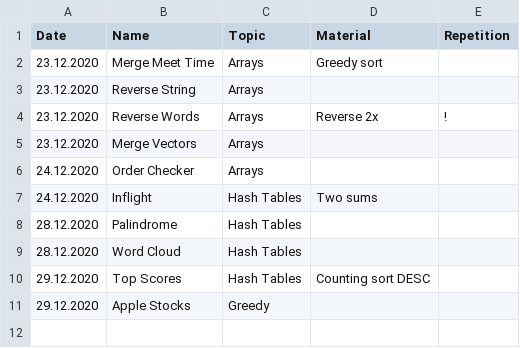
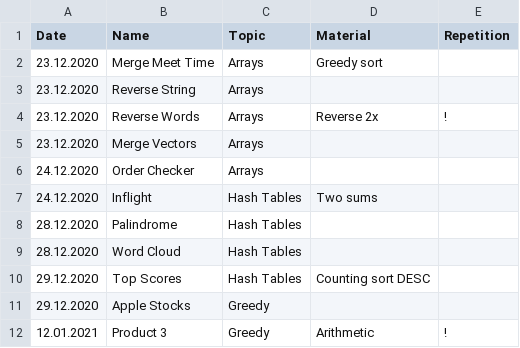
Before and after one commit to ivantishchenko/computer-science, a CSV file: interviewCake/statistics.csv, drawn as a sheet.

Commit message:
Solved Product 3

```diff
--- a/interviewCake/statistics.csv
+++ b/interviewCake/statistics.csv
@@ -11 +11,2 @@ Date,Name,Topic,Material,Repetition
 29.12.2020,Apple Stocks,Greedy,,
+12.01.2021,Product 3,Greedy,Arithmetic,!
```
Also changed, not shown: 1 other file.
